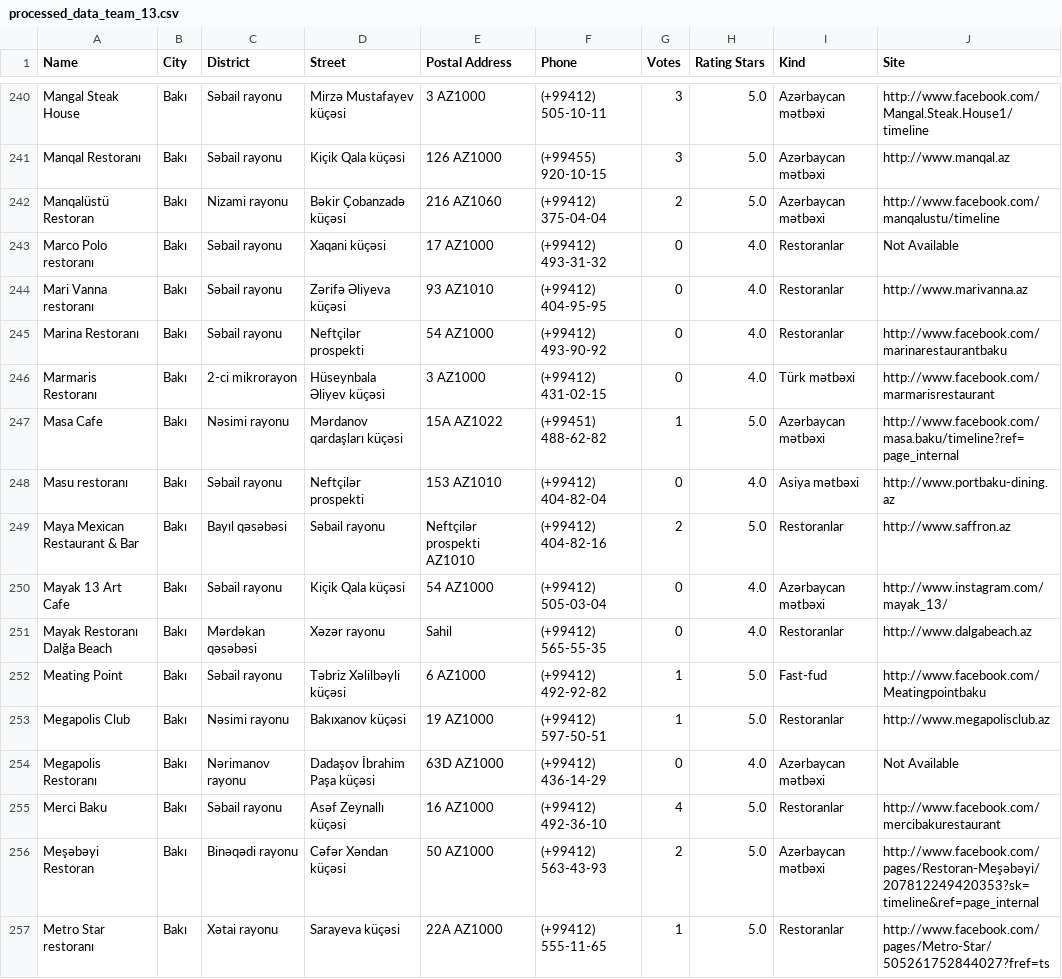
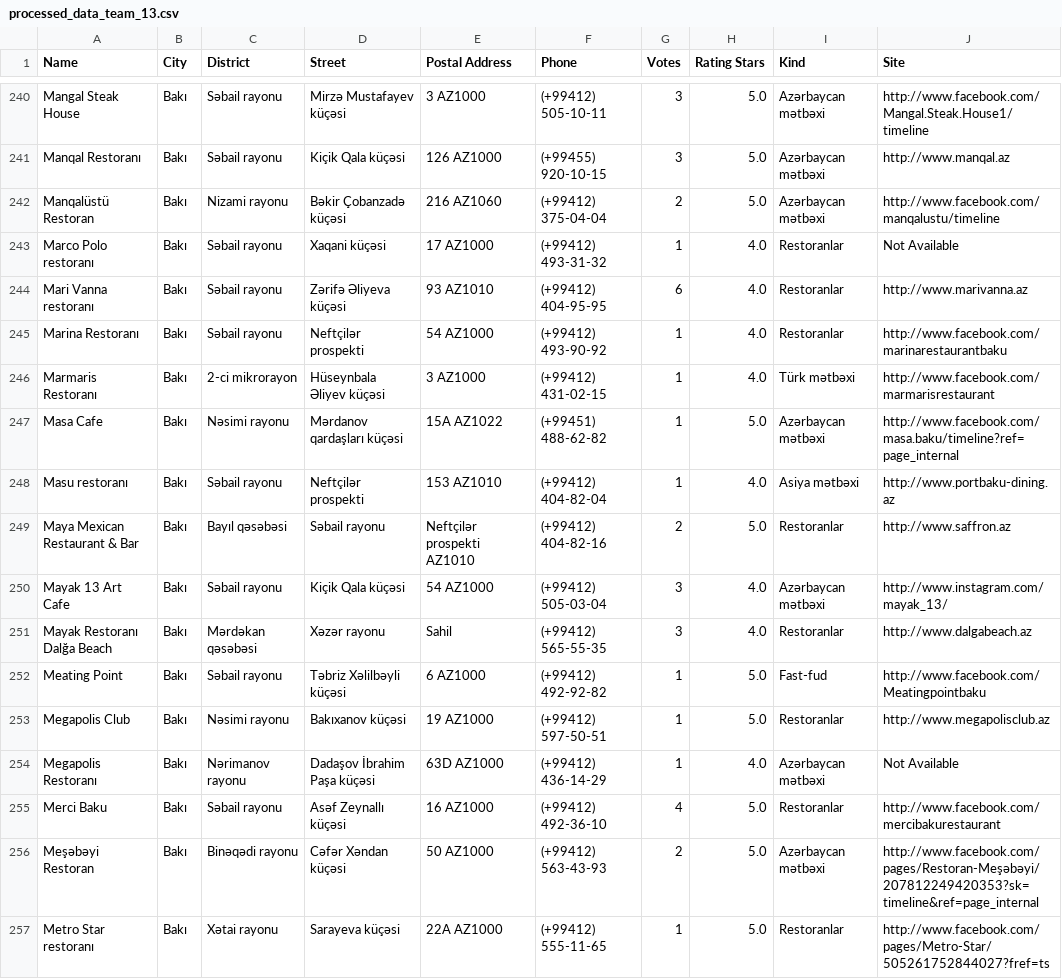
Before and after one commit to Ismayil338/Restaurant-Cafe-data-of-Azerbaijan, a CSV file: data/processed_data_team_13.csv, drawn as a sheet; only a part is shown, gaps mark what is left out; the diff covers the shown part only.

Commit message:
Add files via upload

```diff
--- a/data/processed_data_team_13.csv
+++ b/data/processed_data_team_13.csv
@@ -242,14 +242,14 @@ Manqal Restoranı,Bakı,Səbail rayonu,Kiçik Qala küçəsi,126 AZ1000,(+99455)
 Manqalüstü Restoran,Bakı,Nizami rayonu,Bəkir Çobanzadə küçəsi,216 AZ1060,(+99412) 375-04-04,2,5.0,Azərbaycan mətbəxi,http://www.facebook.com/manqalustu/timeline
-Marco Polo restoranı,Bakı,Səbail rayonu,Хaqani küçəsi,17 AZ1000,(+99412) 493-31-32,0,4.0,Restoranlar,Not Available
-Mari Vanna restoranı,Bakı,Səbail rayonu,Zərifə Əliyeva küçəsi,93 AZ1010,(+99412) 404-95-95,0,4.0,Restoranlar,http://www.marivanna.az
-Marina Restoranı,Bakı,Səbail rayonu,Neftçilər prospekti,54 AZ1000,(+99412) 493-90-92,0,4.0,Restoranlar,http://www.facebook.com/marinarestaurantbaku
-Marmaris Restoranı,Bakı,2-ci mikrorayon,Hüseynbala Əliyev küçəsi,3 АZ1000,(+99412) 431-02-15,0,4.0,Türk mətbəxi,http://www.facebook.com/marmarisrestaurant
+Marco Polo restoranı,Bakı,Səbail rayonu,Хaqani küçəsi,17 AZ1000,(+99412) 493-31-32,1,4.0,Restoranlar,Not Available
+Mari Vanna restoranı,Bakı,Səbail rayonu,Zərifə Əliyeva küçəsi,93 AZ1010,(+99412) 404-95-95,6,4.0,Restoranlar,http://www.marivanna.az
+Marina Restoranı,Bakı,Səbail rayonu,Neftçilər prospekti,54 AZ1000,(+99412) 493-90-92,1,4.0,Restoranlar,http://www.facebook.com/marinarestaurantbaku
+Marmaris Restoranı,Bakı,2-ci mikrorayon,Hüseynbala Əliyev küçəsi,3 АZ1000,(+99412) 431-02-15,1,4.0,Türk mətbəxi,http://www.facebook.com/marmarisrestaurant
 Masa Cafe,Bakı,Nəsimi rayonu,Mərdanov qardaşları küçəsi,15A AZ1022,(+99451) 488-62-82,1,5.0,Azərbaycan mətbəxi,http://www.facebook.com/masa.baku/timeline?ref=page_internal
-Masu restoranı,Bakı,Səbail rayonu,Neftçilər prospekti,153 AZ1010,(+99412) 404-82-04,0,4.0,Asiya mətbəxi,http://www.portbaku-dining.az
+Masu restoranı,Bakı,Səbail rayonu,Neftçilər prospekti,153 AZ1010,(+99412) 404-82-04,1,4.0,Asiya mətbəxi,http://www.portbaku-dining.az
 Maya Mexican Restaurant & Bar,Bakı,Bayıl qəsəbəsi,Səbail rayonu,Neftçilər prospekti AZ1010,(+99412) 404-82-16,2,5.0,Restoranlar,http://www.saffron.az
-Mayak 13 Art Cafe,Bakı,Səbail rayonu,Kiçik Qala küçəsi,54 AZ1000,(+99412) 505-03-04,0,4.0,Azərbaycan mətbəxi,http://www.instagram.com/mayak_13/
-Mayak Restoranı Dalğa Beach,Bakı,Mərdəkan qəsəbəsi,Xəzər rayonu,Sahil,(+99412) 565-55-35,0,4.0,Restoranlar,http://www.dalgabeach.az
+Mayak 13 Art Cafe,Bakı,Səbail rayonu,Kiçik Qala küçəsi,54 AZ1000,(+99412) 505-03-04,3,4.0,Azərbaycan mətbəxi,http://www.instagram.com/mayak_13/
+Mayak Restoranı Dalğa Beach,Bakı,Mərdəkan qəsəbəsi,Xəzər rayonu,Sahil,(+99412) 565-55-35,3,4.0,Restoranlar,http://www.dalgabeach.az
 Meating Point,Bakı,Səbail rayonu,Təbriz Xəlilbəyli küçəsi,6 AZ1000,(+99412) 492-92-82,1,5.0,Fast-fud,http://www.facebook.com/Meatingpointbaku
 Megapolis Club,Bakı,Nəsimi rayonu,Bakıxanov küçəsi,19 AZ1000,(+99412) 597-50-51,1,5.0,Restoranlar,http://www.megapolisclub.az
-Megapolis Restoranı,Bakı,Nərimanov rayonu,Dadaşov İbrahim Paşa küçəsi,63D AZ1000,(+99412) 436-14-29,0,4.0,Azərbaycan mətbəxi,Not Available
+Megapolis Restoranı,Bakı,Nərimanov rayonu,Dadaşov İbrahim Paşa küçəsi,63D AZ1000,(+99412) 436-14-29,1,4.0,Azərbaycan mətbəxi,Not Available
 Merci Baku,Bakı,Səbail rayonu,Asəf Zeynallı küçəsi,16 AZ1000,(+99412) 492-36-10,4,5.0,Restoranlar,http://www.facebook.com/mercibakurestaurant
```
Also changed, not shown: 186 edited cells elsewhere in this file.
